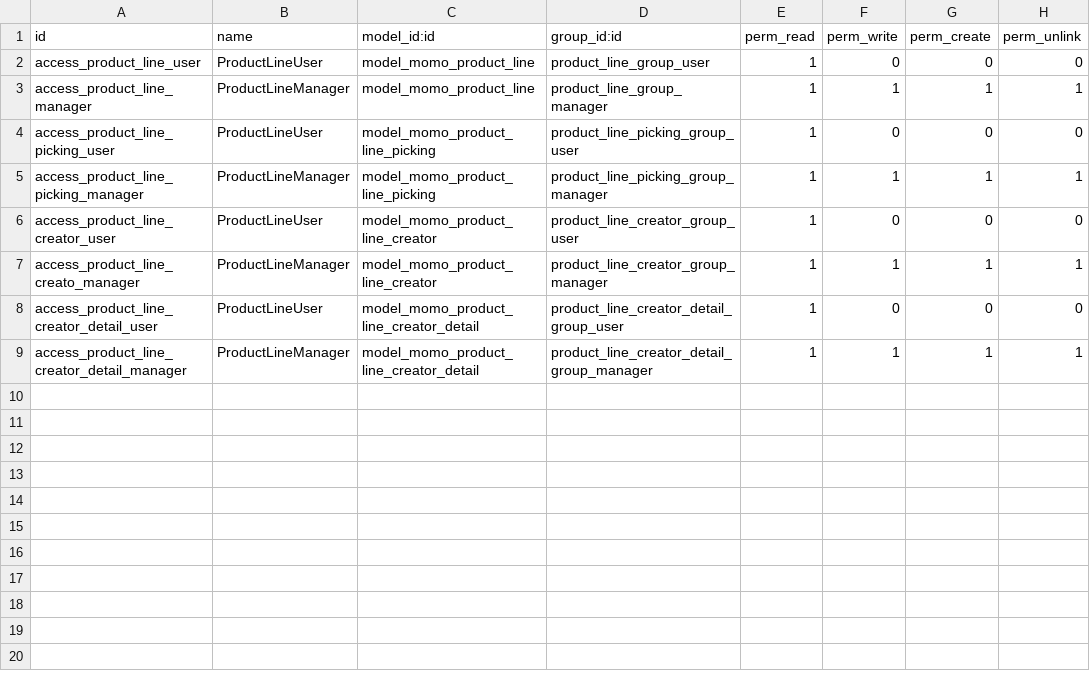
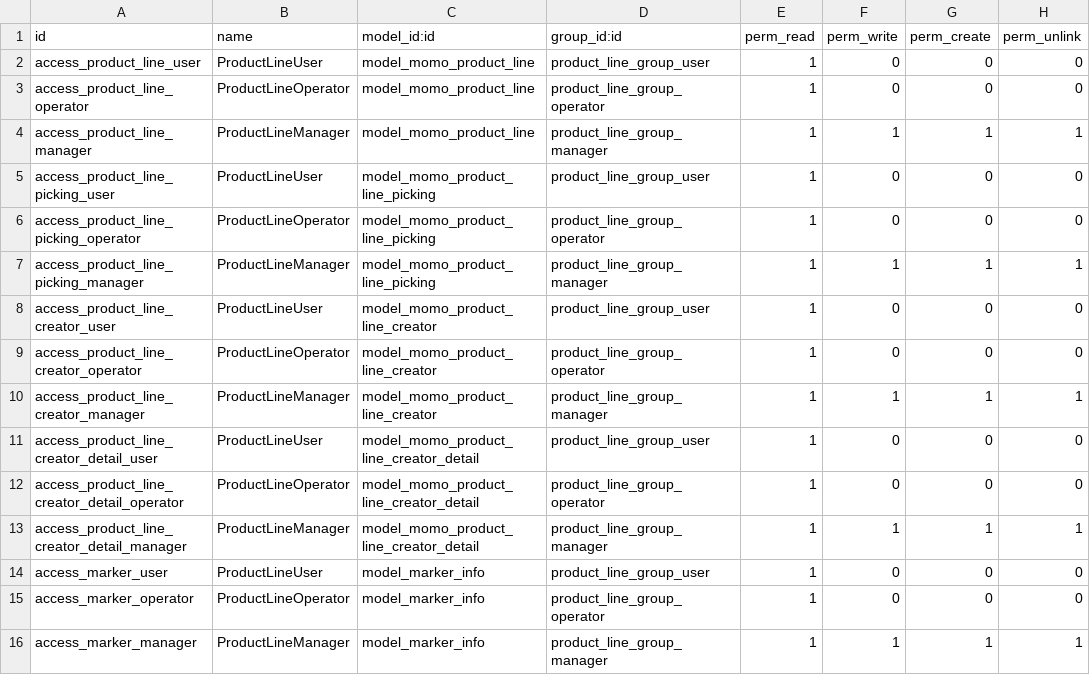
Before and after one commit to sangjiexun/Odoo-customzie, a CSV file: customzie-addons/momo/security/ir.model.access.csv, drawn as a sheet.

```diff
--- a/customzie-addons/momo/security/ir.model.access.csv
+++ b/customzie-addons/momo/security/ir.model.access.csv
@@ -2,8 +2,15 @@ id,name,model_id:id,group_id:id,perm_read,perm_write,perm_create,perm_unlink
 access_product_line_user,ProductLineUser,model_momo_product_line,product_line_group_user,1,0,0,0
+access_product_line_operator,ProductLineOperator,model_momo_product_line,product_line_group_operator,1,0,0,0
 access_product_line_manager,ProductLineManager,model_momo_product_line,product_line_group_manager,1,1,1,1
-access_product_line_picking_user,ProductLineUser,model_momo_product_line_picking,product_line_picking_group_user,1,0,0,0
-access_product_line_picking_manager,ProductLineManager,model_momo_product_line_picking,product_line_picking_group_manager,1,1,1,1
-access_product_line_creator_user,ProductLineUser,model_momo_product_line_creator,product_line_creator_group_user,1,0,0,0
-access_product_line_creato_manager,ProductLineManager,model_momo_product_line_creator,product_line_creator_group_manager,1,1,1,1
-access_product_line_creator_detail_user,ProductLineUser,model_momo_product_line_creator_detail,product_line_creator_detail_group_user,1,0,0,0
-access_product_line_creator_detail_manager,ProductLineManager,model_momo_product_line_creator_detail,product_line_creator_detail_group_manager,1,1,1,1
+access_product_line_picking_user,ProductLineUser,model_momo_product_line_picking,product_line_group_user,1,0,0,0
+access_product_line_picking_operator,ProductLineOperator,model_momo_product_line_picking,product_line_group_operator,1,0,0,0
+access_product_line_picking_manager,ProductLineManager,model_momo_product_line_picking,product_line_group_manager,1,1,1,1
+access_product_line_creator_user,ProductLineUser,model_momo_product_line_creator,product_line_group_user,1,0,0,0
+access_product_line_creator_operator,ProductLineOperator,model_momo_product_line_creator,product_line_group_operator,1,0,0,0
+access_product_line_creator_manager,ProductLineManager,model_momo_product_line_creator,product_line_group_manager,1,1,1,1
+access_product_line_creator_detail_user,ProductLineUser,model_momo_product_line_creator_detail,product_line_group_user,1,0,0,0
+access_product_line_creator_detail_operator,ProductLineOperator,model_momo_product_line_creator_detail,product_line_group_operator,1,0,0,0
+access_product_line_creator_detail_manager,ProductLineManager,model_momo_product_line_creator_detail,product_line_group_manager,1,1,1,1
+access_marker_user,ProductLineUser,model_marker_info,product_line_group_user,1,0,0,0
+access_marker_operator,ProductLineOperator,model_marker_info,product_line_group_operator,1,0,0,0
+access_marker_manager,ProductLineManager,model_marker_info,product_line_group_manager,1,1,1,1
```
Also changed, not shown: 14 other files.
